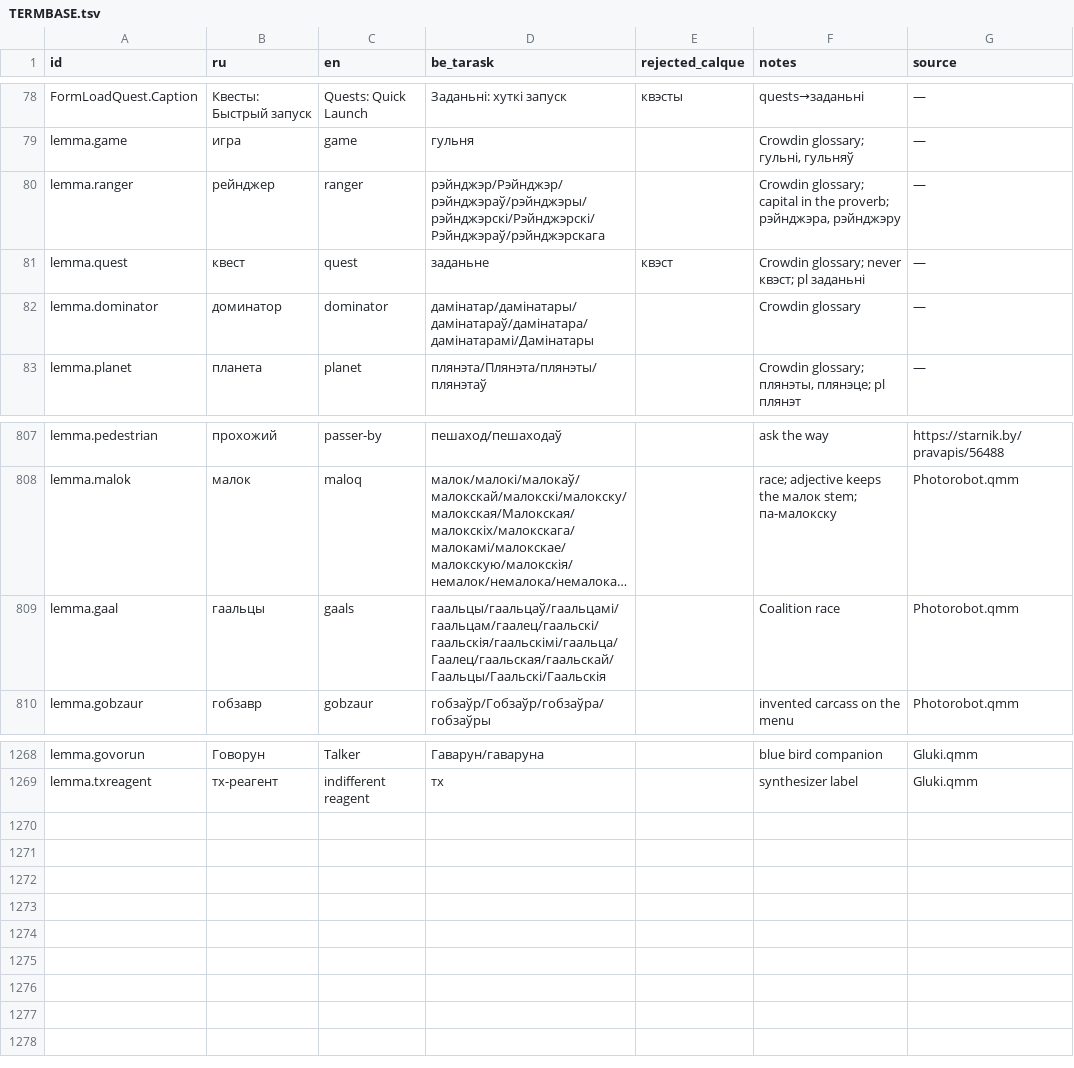
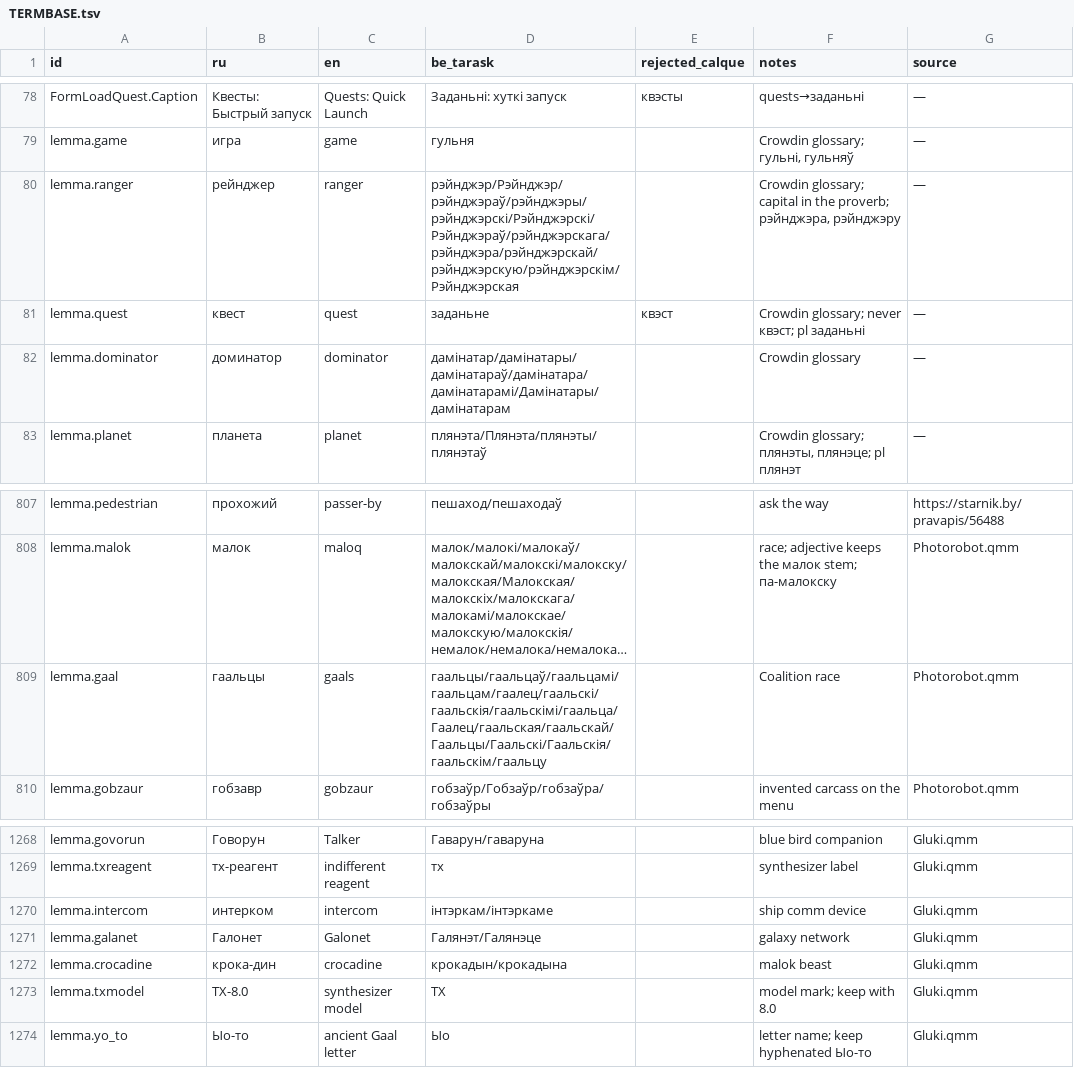
Before and after one commit to siarhei-zavadski/space-rangers-be-translation, a TSV file: TERMBASE.tsv, drawn as a sheet; only a part is shown, gaps mark what is left out; long unchanged cells end in …; the diff names each change by its address in the sheet, - before the commit and + after, or states it on an @@ line.

```diff
--- a/TERMBASE.tsv
+++ b/TERMBASE.tsv
-D80 (be_tarask): рэйнджэр/Рэйнджэр/рэйнджэраў/рэйнджэры/рэйнджэрскі/Рэйнджэрскі/Рэйнджэраў/рэйнджэрскага
+D80 (be_tarask): рэйнджэр/Рэйнджэр/рэйнджэраў/рэйнджэры/рэйнджэрскі/Рэйнджэрскі/Рэйнджэраў/рэйнджэрскага/рэйнджэра/рэйнджэрскай/рэйнджэрскую/рэйнджэрскім/Рэйнджэрская
-D82 (be_tarask): дамінатар/дамінатары/дамінатараў/дамінатара/дамінатарамі/Дамінатары
+D82 (be_tarask): дамінатар/дамінатары/дамінатараў/дамінатара/дамінатарамі/Дамінатары/дамінатарам
-D809 (be_tarask): гаальцы/гаальцаў/гаальцамі/гаальцам/гаалец/гаальскі/гаальскія/гаальскімі/гаальца/Гаалец/гаальская/гаальскай/Гаальцы/Гаальскі/Гаальскія
+D809 (be_tarask): гаальцы/гаальцаў/гаальцамі/гаальцам/гаалец/гаальскі/гаальскія/гаальскімі/гаальца/Гаалец/гаальская/гаальскай/Гаальцы/Гаальскі/Гаальскія/гаальскім/гаальцу
+row 1270: lemma.intercom | интерком | intercom | інтэркам/інтэркаме |  | ship comm device | Gluki.qmm
+row 1271: lemma.galanet | Галонет | Galonet | Галянэт/Галянэце |  | galaxy network | Gluki.qmm
+row 1272: lemma.crocadine | крока-дин | crocadine | крокадын/крокадына |  | malok beast | Gluki.qmm
+row 1273: lemma.txmodel | ТХ-8.0 | synthesizer model | ТХ |  | model mark; keep with 8.0 | Gluki.qmm
+row 1274: lemma.yo_to | Ыо-то | ancient Gaal letter | Ыо |  | letter name; keep hyphenated Ыо-то | Gluki.qmm
```
Also changed, not shown: 1 other file.
